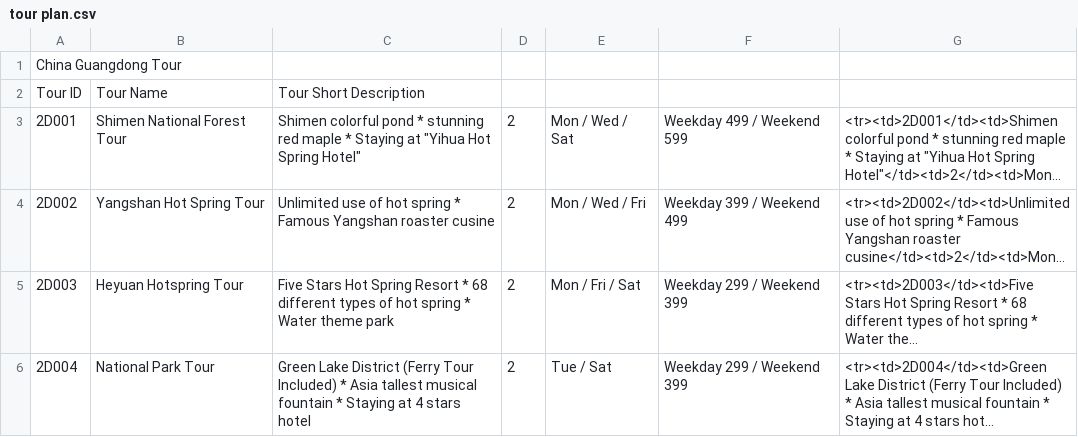
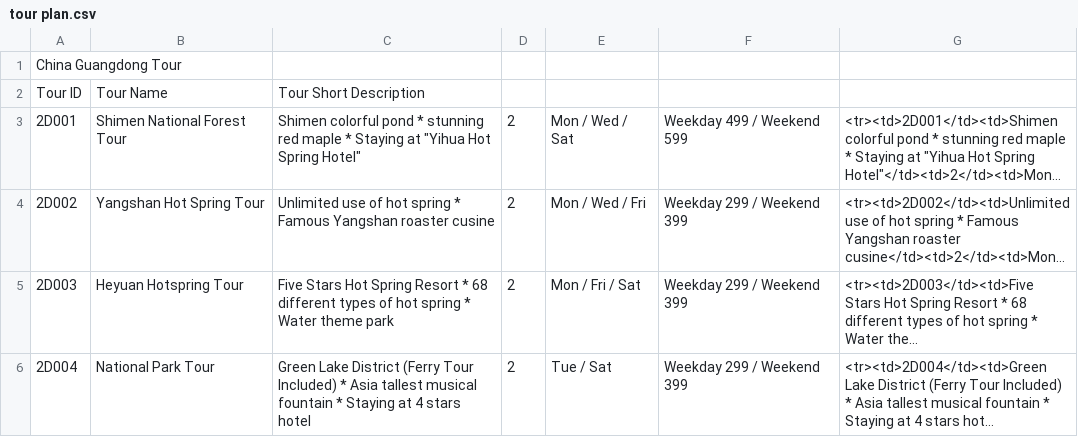
Before and after one commit to samsonchan666/Line-chatbot-for-COMP3111-GP29, a CSV file: InputHandler/tour plan.csv, drawn as a sheet; only a part is shown; long unchanged cells end in …; the diff names each change by its address in the sheet, - before the commit and + after, or states it on an @@ line.

```diff
--- a/InputHandler/tour plan.csv
+++ b/InputHandler/tour plan.csv
-F4: Weekday 399 / Weekend 499
+F4: Weekday 299 / Weekend 399
```
Also changed, not shown: 2 other files.
